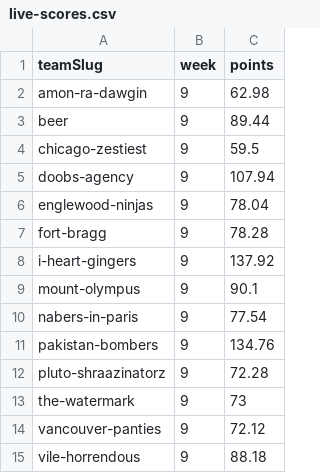
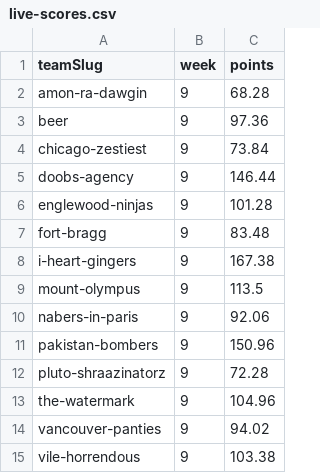
Before and after one commit to Scav-game/MakeFantasyGreatAgain, a CSV file: data/live-scores.csv, drawn as a sheet.

```diff
--- a/data/live-scores.csv
+++ b/data/live-scores.csv
@@ -1,15 +1,15 @@
 teamSlug,week,points
-amon-ra-dawgin,9,62.98
-beer,9,89.44
-chicago-zestiest,9,59.5
-doobs-agency,9,107.94
-englewood-ninjas,9,78.04
-fort-bragg,9,78.28
-i-heart-gingers,9,137.92
-mount-olympus,9,90.1
-nabers-in-paris,9,77.54
-pakistan-bombers,9,134.76
+amon-ra-dawgin,9,68.28
+beer,9,97.36
+chicago-zestiest,9,73.84
+doobs-agency,9,146.44
+englewood-ninjas,9,101.28
+fort-bragg,9,83.48
+i-heart-gingers,9,167.38
+mount-olympus,9,113.5
+nabers-in-paris,9,92.06
+pakistan-bombers,9,150.96
 pluto-shraazinatorz,9,72.28
-the-watermark,9,73
-vancouver-panties,9,72.12
-vile-horrendous,9,88.18
+the-watermark,9,104.96
+vancouver-panties,9,94.02
+vile-horrendous,9,103.38
```
Also changed, not shown: data/rosters.csv, 1 other file.
